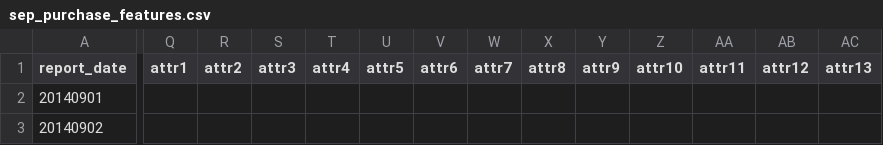
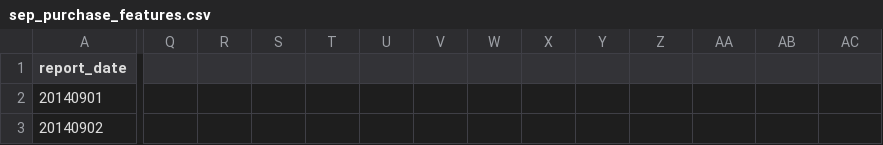
Before and after one commit to Andos25/CodeforFundFlow, a CSV file: kangkona/data/sep_purchase_features.csv, drawn as a sheet; only a part is shown, gaps mark what is left out; the diff covers the shown part only; the diff names each change by its address in the sheet, - before the commit and + after, or states it on an @@ line.

Commit message:
new data

```diff
--- a/kangkona/data/sep_purchase_features.csv
+++ b/kangkona/data/sep_purchase_features.csv
-Q1: attr1
+Q1: (empty)
-R1: attr2
+R1: (empty)
-S1: attr3
+S1: (empty)
-T1: attr4
+T1: (empty)
-U1: attr5
+U1: (empty)
-V1: attr6
+V1: (empty)
-W1: attr7
+W1: (empty)
-X1: attr8
+X1: (empty)
-Y1: attr9
+Y1: (empty)
-Z1: attr10
+Z1: (empty)
-AA1: attr11
+AA1: (empty)
-AB1: attr12
+AB1: (empty)
-AC1: attr13
+AC1: (empty)
```
Also changed, not shown: 1 edited cell elsewhere in this file, 26 other files.
